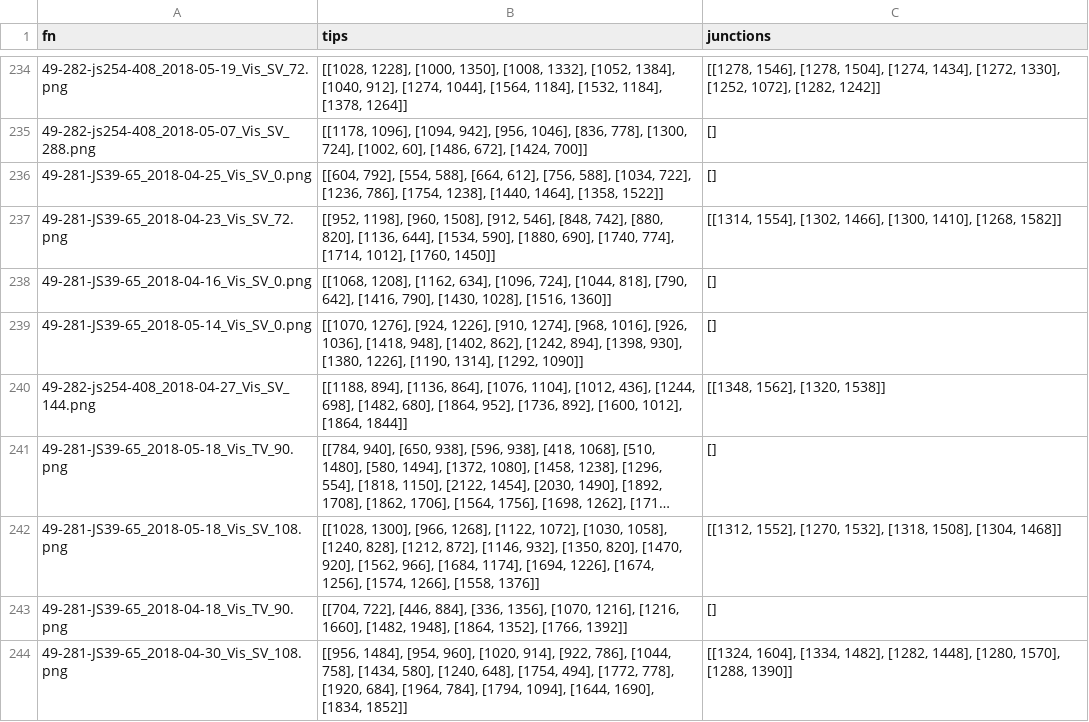
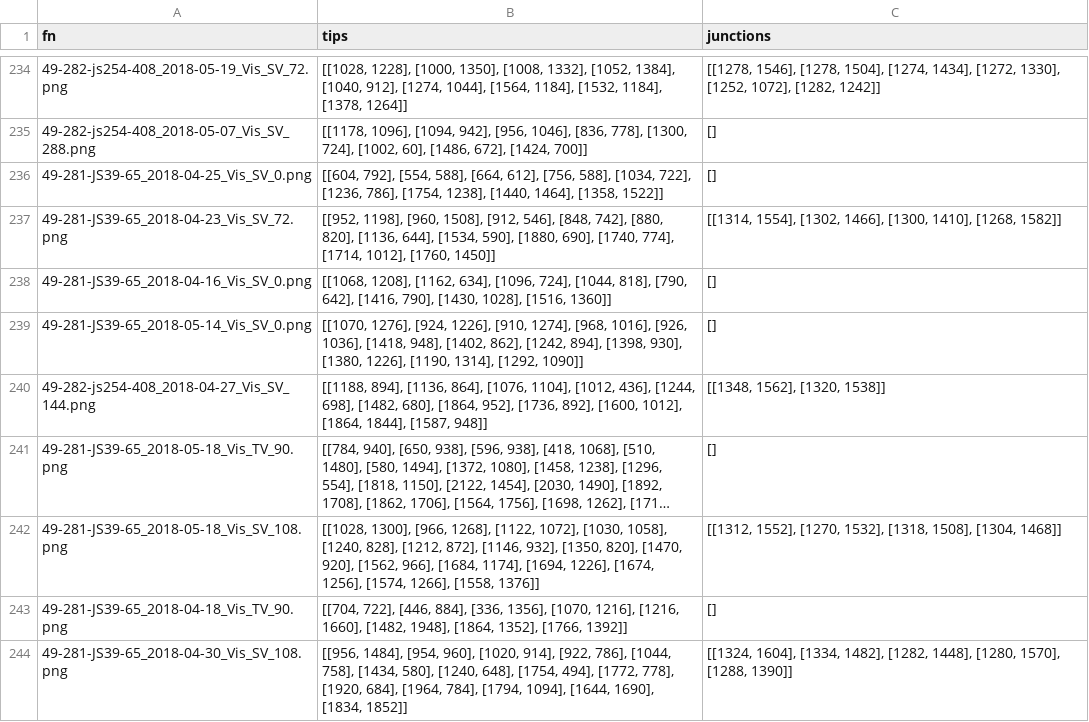
Before and after one commit to mgaillard/LeafTipTriangulation, a CSV file: Phenotyping/sorghum_2018/leaf_tips.csv, drawn as a sheet; only a part is shown, gaps mark what is left out; long unchanged cells end in …; the diff covers the shown part only; the diff names each change by its address in the sheet, - before the commit and + after, or states it on an @@ line.

```diff
--- a/Phenotyping/sorghum_2018/leaf_tips.csv
+++ b/Phenotyping/sorghum_2018/leaf_tips.csv
-B240 (tips): …1012], [1864, 1844]]
+B240 (tips): …1012], [1864, 1844], [1587, 948]]
```
Also changed, not shown: 34 edited cells elsewhere in this file, Phenotyping/sorghum_2018/annotations/ground_truth.csv.
